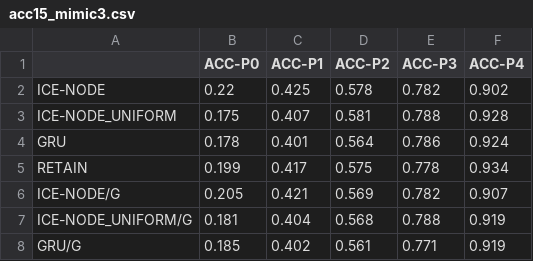
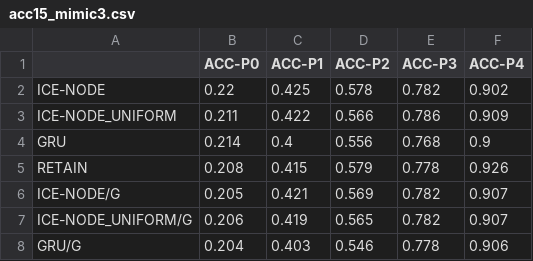
Before and after one commit to barahona-research-group/ICE-NODE, a CSV file: analysis/acc15_mimic3.csv, drawn as a sheet.

```diff
--- a/analysis/acc15_mimic3.csv
+++ b/analysis/acc15_mimic3.csv
@@ -2,7 +2,7 @@
 ICE-NODE,0.22,0.425,0.578,0.782,0.902
-ICE-NODE_UNIFORM,0.175,0.407,0.581,0.788,0.928
-GRU,0.178,0.401,0.564,0.786,0.924
-RETAIN,0.199,0.417,0.575,0.778,0.934
+ICE-NODE_UNIFORM,0.211,0.422,0.566,0.786,0.909
+GRU,0.214,0.4,0.556,0.768,0.9
+RETAIN,0.208,0.415,0.579,0.778,0.926
 ICE-NODE/G,0.205,0.421,0.569,0.782,0.907
-ICE-NODE_UNIFORM/G,0.181,0.404,0.568,0.788,0.919
-GRU/G,0.185,0.402,0.561,0.771,0.919
+ICE-NODE_UNIFORM/G,0.206,0.419,0.565,0.782,0.907
+GRU/G,0.204,0.403,0.546,0.778,0.906
```
Also changed, not shown: analysis/acc10_mimic3.csv, analysis/acc20_mimic3.csv, 15 other files.
